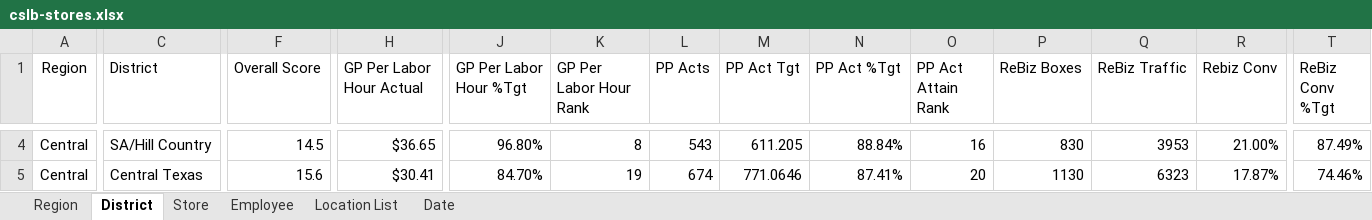
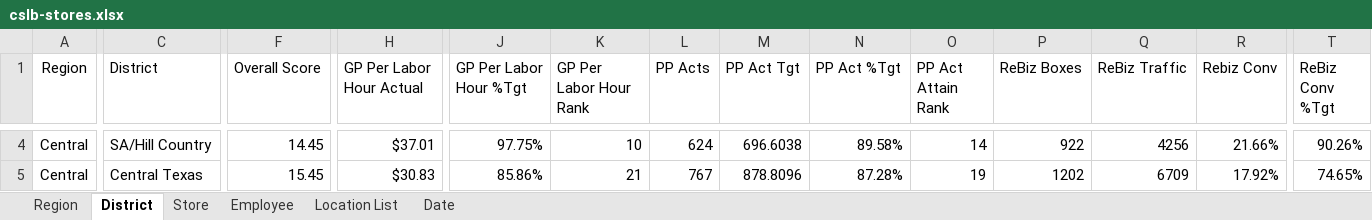
Before and after one commit to RetailResources/Central-Outliers, an Excel workbook: cslb-stores.xlsx, sheet District, drawn as a sheet; only a part is shown, gaps mark what is left out; values as stored, in another font and other column widths than the file's, no borders; table styles not drawn; the diff covers the shown part only; the diff names each change by its address in the sheet, - before the commit and + after, or states it on an @@ line.

```diff
--- a/cslb-stores.xlsx (sheet District)
+++ b/cslb-stores.xlsx (sheet District)
-F4 (Overall Score): 14.5
+F4 (Overall Score): 14.45
-H4 (GP Per Labor Hour Actual): $36.65
+H4 (GP Per Labor Hour Actual): $37.01
-J4 (GP Per Labor Hour %Tgt): 96.80%
+J4 (GP Per Labor Hour %Tgt): 97.75%
-K4 (GP Per Labor Hour Rank): 8
+K4 (GP Per Labor Hour Rank): 10
-L4 (PP Acts): 543
+L4 (PP Acts): 624
-M4 (PP Act Tgt): 611.205
+M4 (PP Act Tgt): 696.6038
-N4 (PP Act %Tgt): 88.84%
+N4 (PP Act %Tgt): 89.58%
-O4 (PP Act Attain Rank): 16
+O4 (PP Act Attain Rank): 14
-P4 (ReBiz Boxes): 830
+P4 (ReBiz Boxes): 922
-Q4 (ReBiz Traffic): 3953
+Q4 (ReBiz Traffic): 4256
-R4 (Rebiz Conv): 21.00%
+R4 (Rebiz Conv): 21.66%
-T4 (ReBiz Conv %Tgt): 87.49%
+T4 (ReBiz Conv %Tgt): 90.26%
-F5 (Overall Score): 15.6
+F5 (Overall Score): 15.45
-H5 (GP Per Labor Hour Actual): $30.41
+H5 (GP Per Labor Hour Actual): $30.83
-J5 (GP Per Labor Hour %Tgt): 84.70%
+J5 (GP Per Labor Hour %Tgt): 85.86%
-K5 (GP Per Labor Hour Rank): 19
+K5 (GP Per Labor Hour Rank): 21
-L5 (PP Acts): 674
+L5 (PP Acts): 767
-M5 (PP Act Tgt): 771.0646
+M5 (PP Act Tgt): 878.8096
-N5 (PP Act %Tgt): 87.41%
+N5 (PP Act %Tgt): 87.28%
-O5 (PP Act Attain Rank): 20
+O5 (PP Act Attain Rank): 19
-P5 (ReBiz Boxes): 1130
+P5 (ReBiz Boxes): 1202
-Q5 (ReBiz Traffic): 6323
+Q5 (ReBiz Traffic): 6709
-R5 (Rebiz Conv): 17.87%
+R5 (Rebiz Conv): 17.92%
-T5 (ReBiz Conv %Tgt): 74.46%
+T5 (ReBiz Conv %Tgt): 74.65%
```
Also changed, not shown: 1 added row, 1 removed row and 196 edited cells elsewhere in this sheet, sheet Employee, sheet Store, sheet Region, sheet Date.
